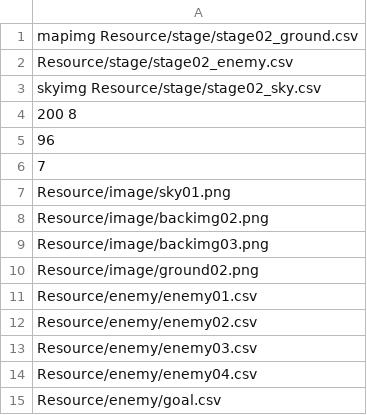
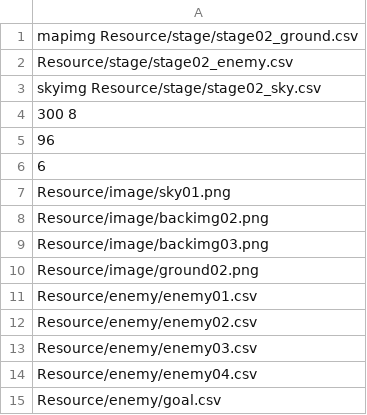
Before and after one commit to SwordManNagaoka/SwordMan_Win, a CSV file: SwordMan_Windows/Resource/stage/stageparam02.csv, drawn as a sheet.

```diff
--- a/SwordMan_Windows/Resource/stage/stageparam02.csv
+++ b/SwordMan_Windows/Resource/stage/stageparam02.csv
@@ -3,5 +3,5 @@ Resource/stage/stage02_enemy.csv
 skyimg Resource/stage/stage02_sky.csv
-200 8
+300 8
 96
-7
+6
 Resource/image/sky01.png
```
Also changed, not shown: SwordMan_Windows/Resource/stage/stage02_enemy.csv, SwordMan_Windows/Resource/stage/stage02_ground.csv, 4 other files.
